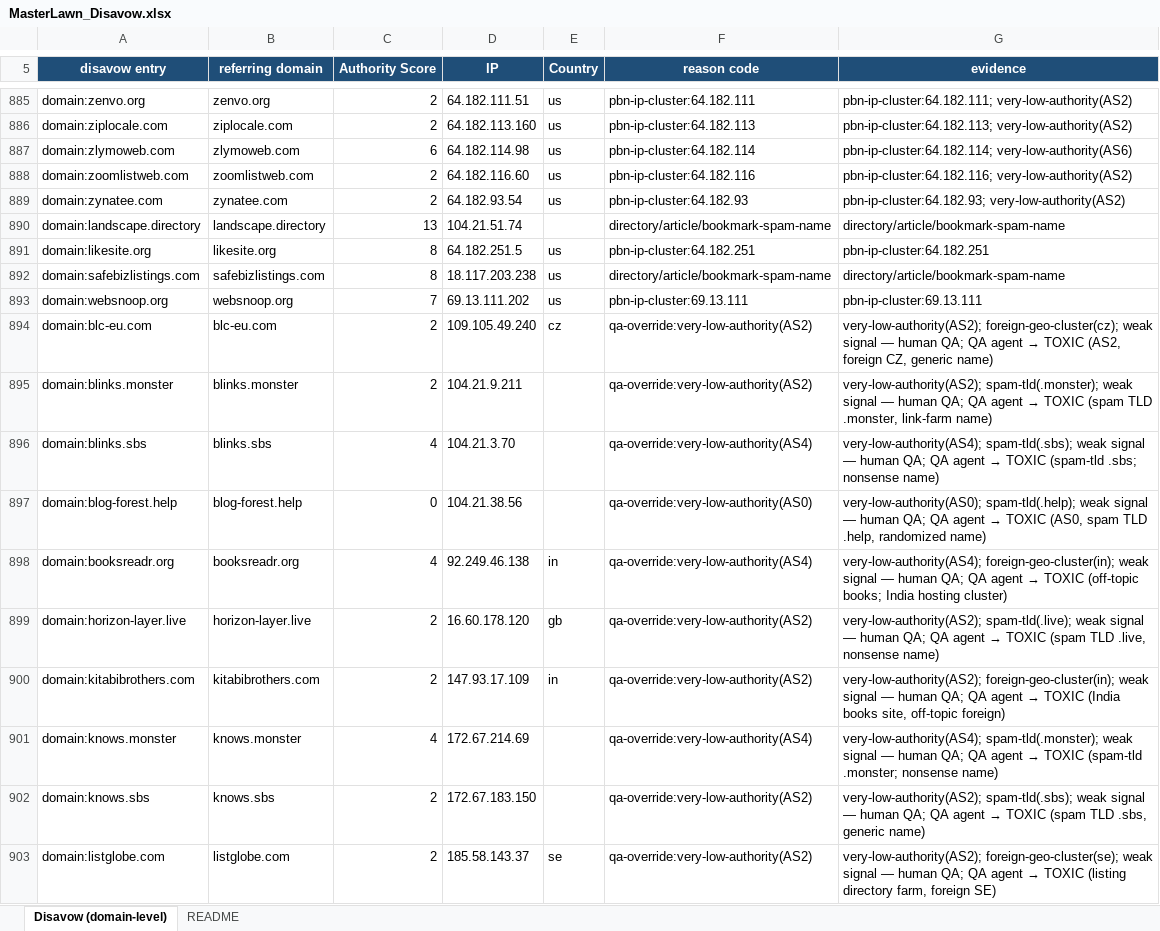
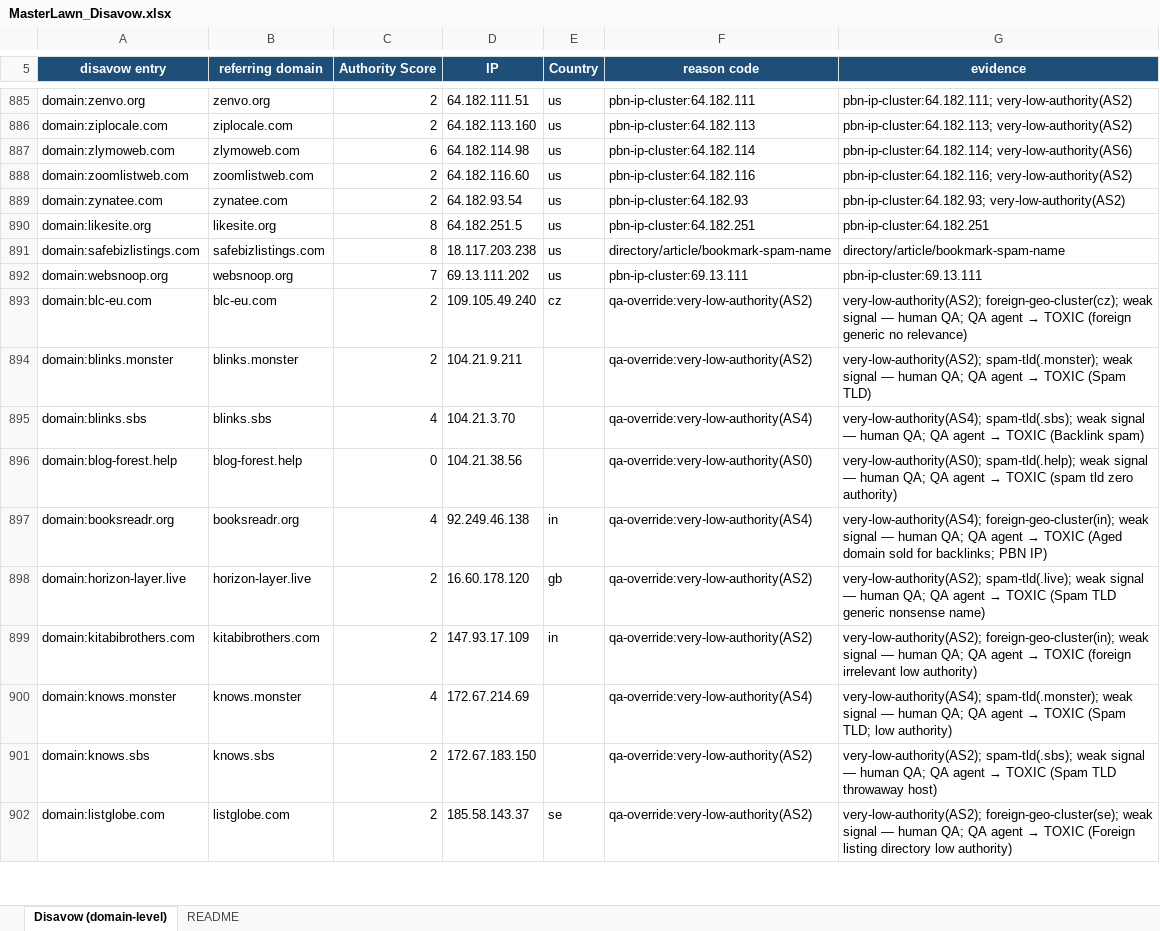
Before and after one commit to fahadahmad-ship-it/test, an Excel workbook: seo/MasterLawn_Disavow.xlsx, sheet Disavow (domain-level), drawn as a sheet; only a part is shown, gaps mark what is left out; values as stored, in another font and other column widths than the file's, no borders; removed rows and columns are numbered as before the commit, all else as after; the diff covers the shown part only; the diff names each change by its address in the sheet, - before the commit and + after, or states it on an @@ line.

```diff
--- a/seo/MasterLawn_Disavow.xlsx (sheet Disavow (domain-level))
+++ b/seo/MasterLawn_Disavow.xlsx (sheet Disavow (domain-level))
-row 890: domain:landscape.directory | landscape.directory | 13 | 104.21.51.74 |  | directory/article/bookmark-spam-name | directory/article/bookmark-spam-name
-G893 (evidence): …→ TOXIC (AS2, foreign CZ, generic name)
+G893 (evidence): …→ TOXIC (foreign generic no relevance)
-G894 (evidence): …→ TOXIC (spam TLD .monster, link-farm name)
+G894 (evidence): …→ TOXIC (Spam TLD)
-G895 (evidence): …→ TOXIC (spam-tld .sbs; nonsense name)
+G895 (evidence): …→ TOXIC (Backlink spam)
-G896 (evidence): …→ TOXIC (AS0, spam TLD .help, randomized name)
+G896 (evidence): …→ TOXIC (spam tld zero authority)
-G897 (evidence): …→ TOXIC (off-topic books; India hosting cluster)
+G897 (evidence): …→ TOXIC (Aged domain sold for backlinks; PBN IP)
-G898 (evidence): …→ TOXIC (spam TLD .live, nonsense name)
+G898 (evidence): …→ TOXIC (Spam TLD generic nonsense name)
-G899 (evidence): …→ TOXIC (India books site, off-topic foreign)
+G899 (evidence): …→ TOXIC (foreign irrelevant low authority)
-G900 (evidence): …→ TOXIC (spam-tld .monster; nonsense name)
+G900 (evidence): …→ TOXIC (Spam TLD; low authority)
-G901 (evidence): …→ TOXIC (spam TLD .sbs, generic name)
+G901 (evidence): …→ TOXIC (Spam TLD throwaway host)
-G902 (evidence): …→ TOXIC (listing directory farm, foreign SE)
+G902 (evidence): …→ TOXIC (Foreign listing directory low authority)
```
Also changed, not shown: 3 added rows, 56 removed rows and 107 edited cells elsewhere in this sheet, seo/MasterLawn_Backlink_Audit.xlsx, seo/MasterLawn_Baseline_Benchmark.xlsx, 3 other files.
